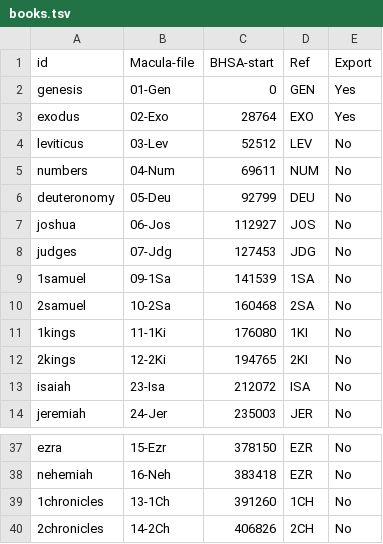
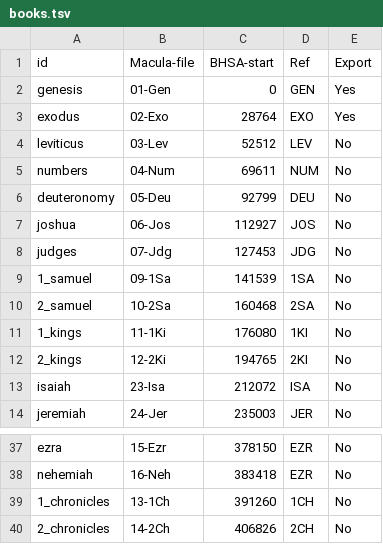
Before and after one commit to mr-martian/hbo-UD, a TSV file: books.tsv, drawn as a sheet; only a part is shown, gaps mark what is left out.

Commit message:
fix book adding process

```diff
--- a/books.tsv
+++ b/books.tsv
@@ -8,6 +8,6 @@ joshua	06-Jos	112927	JOS	No
 judges	07-Jdg	127453	JDG	No
-1samuel	09-1Sa	141539	1SA	No
-2samuel	10-2Sa	160468	2SA	No
-1kings	11-1Ki	176080	1KI	No
-2kings	12-2Ki	194765	2KI	No
+1_samuel	09-1Sa	141539	1SA	No
+2_samuel	10-2Sa	160468	2SA	No
+1_kings	11-1Ki	176080	1KI	No
+2_kings	12-2Ki	194765	2KI	No
 isaiah	23-Isa	212072	ISA	No
@@ -38,3 +38,3 @@ ezra	15-Ezr	378150	EZR	No
 nehemiah	16-Neh	383418	EZR	No
-1chronicles	13-1Ch	391260	1CH	No
-2chronicles	14-2Ch	406826	2CH	No
+1_chronicles	13-1Ch	391260	1CH	No
+2_chronicles	14-2Ch	406826	2CH	No
```
Also changed, not shown: 1 other file.
